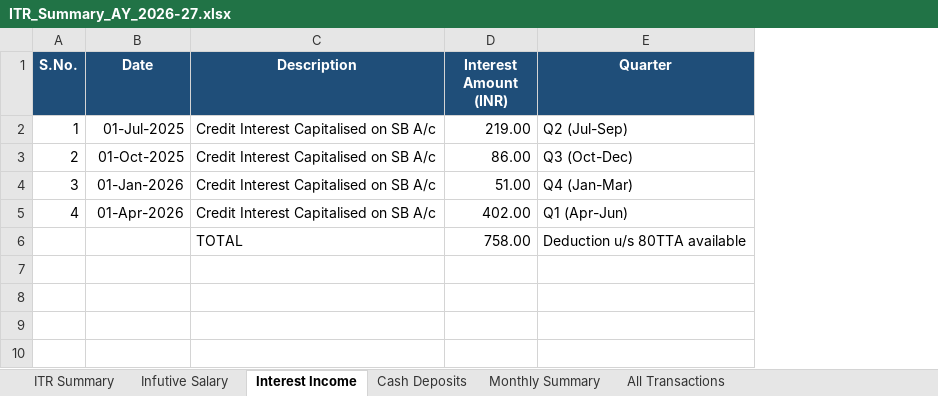
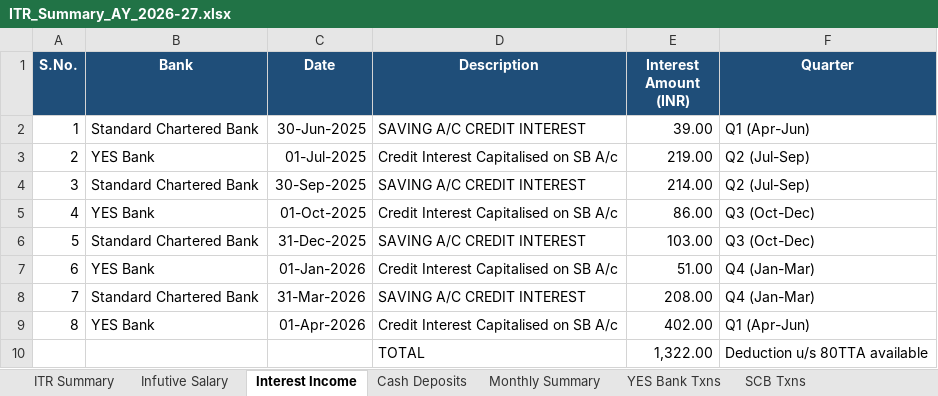
Before and after one commit to shrikant2891-coder/Automation, an Excel workbook: Arun/ITR_Summary_AY_2026-27.xlsx, sheet Interest Income, drawn as a sheet; values as stored, in another font and other column widths than the file's, no borders; addresses are those after the commit; the diff names each change by its address in the sheet, - before the commit and + after, or states it on an @@ line.

```diff
--- a/Arun/ITR_Summary_AY_2026-27.xlsx (sheet Interest Income)
+++ b/Arun/ITR_Summary_AY_2026-27.xlsx (sheet Interest Income)
+sheet tab: YES Bank Txns
+sheet tab: SCB Txns
+column B (Bank), rows 2-5: Standard Chartered Bank | YES Bank | Standard Chartered Bank | YES Bank
-C2 (Date): 01-Jul-2025
+C2 (Date): 30-Jun-2025
-D2 (Description): Credit Interest Capitalised on SB A/c
+D2 (Description): SAVING A/C CREDIT INTEREST
-E2 (Interest Amount (INR)): 219.00
+E2 (Interest Amount (INR)): 39.00
-F2 (Quarter): Q2 (Jul-Sep)
+F2 (Quarter): Q1 (Apr-Jun)
-C3 (Date): 01-Oct-2025
+C3 (Date): 01-Jul-2025
-E3 (Interest Amount (INR)): 86.00
+E3 (Interest Amount (INR)): 219.00
-F3 (Quarter): Q3 (Oct-Dec)
+F3 (Quarter): Q2 (Jul-Sep)
-C4 (Date): 01-Jan-2026
+C4 (Date): 30-Sep-2025
-D4 (Description): Credit Interest Capitalised on SB A/c
+D4 (Description): SAVING A/C CREDIT INTEREST
-E4 (Interest Amount (INR)): 51.00
+E4 (Interest Amount (INR)): 214.00
-F4 (Quarter): Q4 (Jan-Mar)
+F4 (Quarter): Q2 (Jul-Sep)
-C5 (Date): 01-Apr-2026
+C5 (Date): 01-Oct-2025
-E5 (Interest Amount (INR)): 402.00
+E5 (Interest Amount (INR)): 86.00
-F5 (Quarter): Q1 (Apr-Jun)
+F5 (Quarter): Q3 (Oct-Dec)
+row 6: 5 | Standard Chartered Bank | 31-Dec-2025 | SAVING A/C CREDIT INTEREST | 103.00 | Q3 (Oct-Dec)
+row 7: 6 | YES Bank | 01-Jan-2026 | Credit Interest Capitalised on SB A/c | 51.00 | Q4 (Jan-Mar)
+row 8: 7 | Standard Chartered Bank | 31-Mar-2026 | SAVING A/C CREDIT INTEREST | 208.00 | Q4 (Jan-Mar)
+row 9: 8 | YES Bank | 01-Apr-2026 | Credit Interest Capitalised on SB A/c | 402.00 | Q1 (Apr-Jun)
-E10 (Interest Amount (INR)): 758.00
+E10 (Interest Amount (INR)): 1,322.00
```
Also changed, not shown: sheet All Transactions, sheet Infutive Salary, sheet ITR Summary, sheet Monthly Summary, sheet Cash Deposits, 1 other file.
